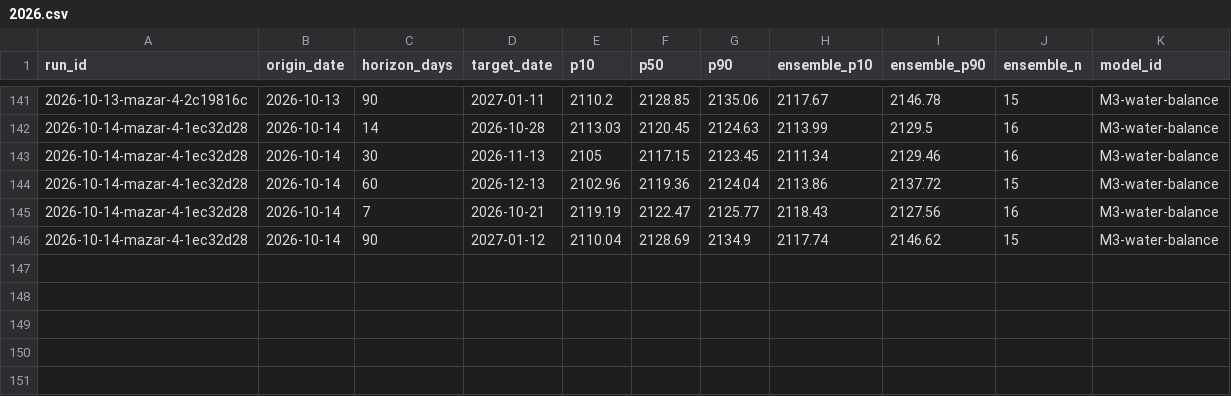
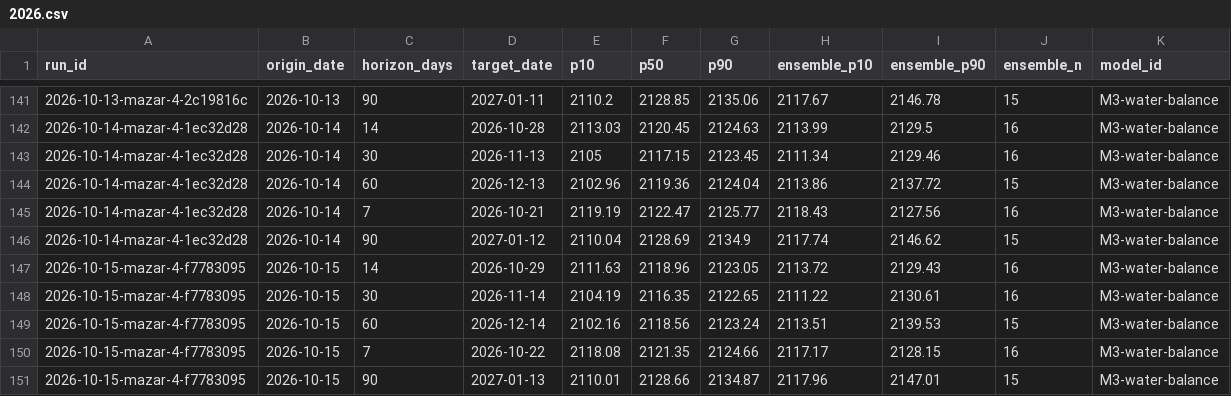
Before and after one commit to rengarcia/hydro-look, a CSV file: data/curated/forecast_values/2026.csv, drawn as a sheet; only a part is shown, gaps mark what is left out; the diff names each change by its address in the sheet, - before the commit and + after, or states it on an @@ line.

```diff
--- a/data/curated/forecast_values/2026.csv
+++ b/data/curated/forecast_values/2026.csv
+row 147: 2026-10-15-mazar-4-f7783095 | 2026-10-15 | 14 | 2026-10-29 | 2111.63 | 2118.96 | 2123.05 | 2113.72 | 2129.43 | 16 | M3-water-balance
+row 148: 2026-10-15-mazar-4-f7783095 | 2026-10-15 | 30 | 2026-11-14 | 2104.19 | 2116.35 | 2122.65 | 2111.22 | 2130.61 | 16 | M3-water-balance
+row 149: 2026-10-15-mazar-4-f7783095 | 2026-10-15 | 60 | 2026-12-14 | 2102.16 | 2118.56 | 2123.24 | 2113.51 | 2139.53 | 15 | M3-water-balance
+row 150: 2026-10-15-mazar-4-f7783095 | 2026-10-15 | 7 | 2026-10-22 | 2118.08 | 2121.35 | 2124.66 | 2117.17 | 2128.15 | 16 | M3-water-balance
+row 151: 2026-10-15-mazar-4-f7783095 | 2026-10-15 | 90 | 2027-01-13 | 2110.01 | 2128.66 | 2134.87 | 2117.96 | 2147.01 | 15 | M3-water-balance
```
Also changed, not shown: data/curated/adequacy_runs/2026.csv, data/curated/forecast_runs/2026.csv, 7 other files.
